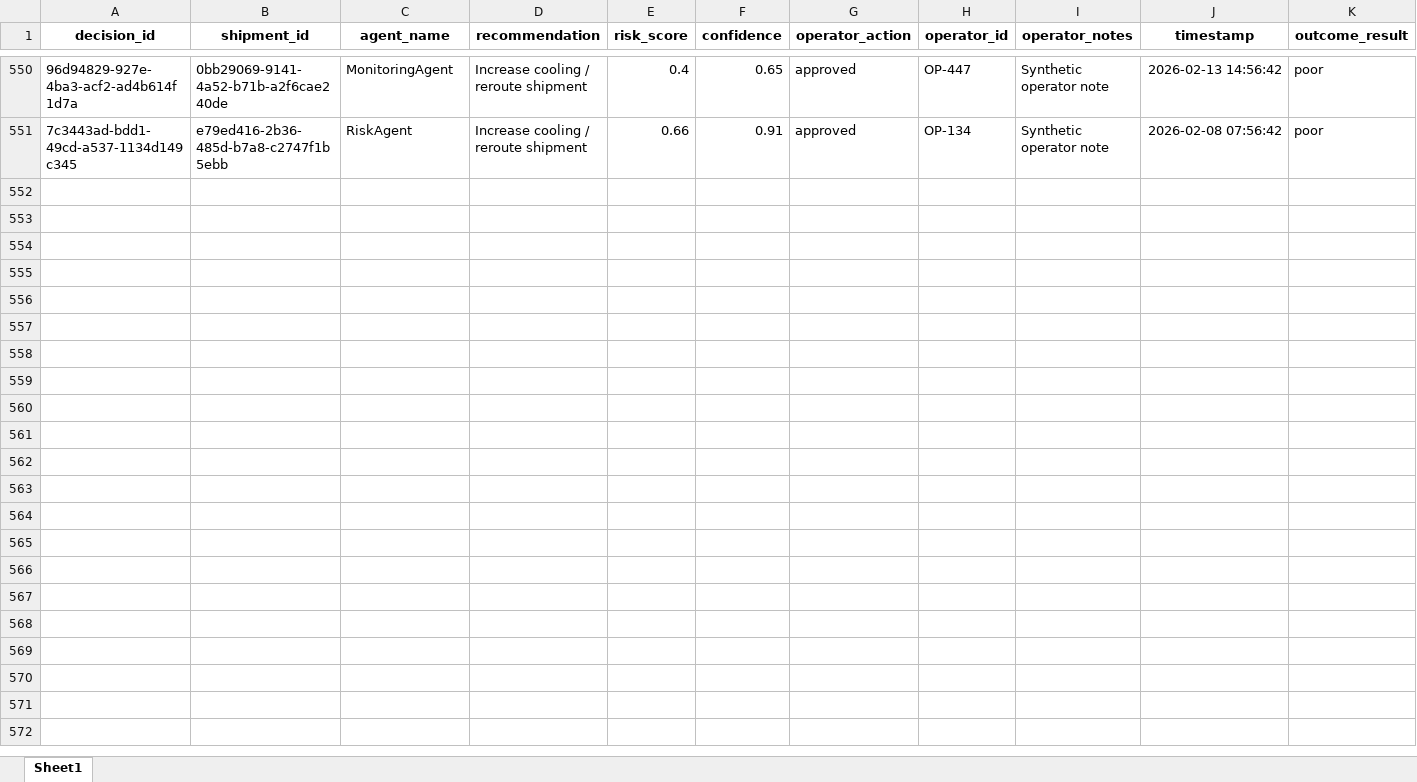
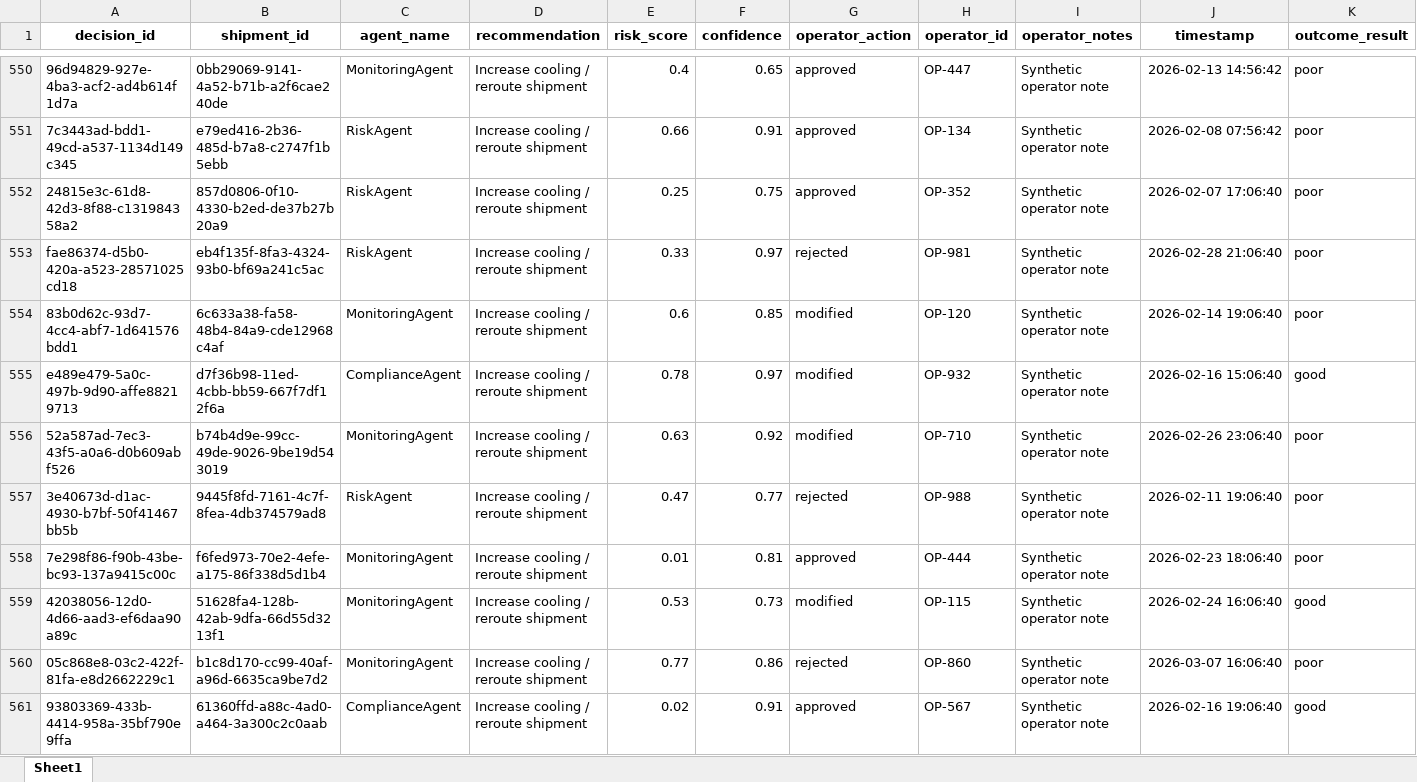
Before and after one commit to KavyaKunchaparthi/cold-chain-data-generator, an Excel workbook: decision_log.xlsx, sheet Sheet1, drawn as a sheet; only a part is shown, gaps mark what is left out; values as stored, in another font and other column widths than the file's, no borders; the diff covers the shown part only; the diff names each change by its address in the sheet, - before the commit and + after, or states it on an @@ line.

```diff
--- a/decision_log.xlsx (sheet Sheet1)
+++ b/decision_log.xlsx (sheet Sheet1)
+row 552: 24815e3c-61d8-42d3-8f88-c131984358a2 | 857d0806-0f10-4330-b2ed-de37b27b20a9 | RiskAgent | Increase cooling / reroute shipment | 0.25 | 0.75 | approved | OP-352 | Synthetic operator note | 2026-02-07 17:06:40 | poor
+row 553: fae86374-d5b0-420a-a523-28571025cd18 | eb4f135f-8fa3-4324-93b0-bf69a241c5ac | RiskAgent | Increase cooling / reroute shipment | 0.33 | 0.97 | rejected | OP-981 | Synthetic operator note | 2026-02-28 21:06:40 | poor
+row 554: 83b0d62c-93d7-4cc4-abf7-1d641576bdd1 | 6c633a38-fa58-48b4-84a9-cde12968c4af | MonitoringAgent | Increase cooling / reroute shipment | 0.6 | 0.85 | modified | OP-120 | Synthetic operator note | 2026-02-14 19:06:40 | poor
+row 555: e489e479-5a0c-497b-9d90-affe88219713 | d7f36b98-11ed-4cbb-bb59-667f7df12f6a | ComplianceAgent | Increase cooling / reroute shipment | 0.78 | 0.97 | modified | OP-932 | Synthetic operator note | 2026-02-16 15:06:40 | good
+row 556: 52a587ad-7ec3-43f5-a0a6-d0b609abf526 | b74b4d9e-99cc-49de-9026-9be19d543019 | MonitoringAgent | Increase cooling / reroute shipment | 0.63 | 0.92 | modified | OP-710 | Synthetic operator note | 2026-02-26 23:06:40 | poor
+row 557: 3e40673d-d1ac-4930-b7bf-50f41467bb5b | 9445f8fd-7161-4c7f-8fea-4db374579ad8 | RiskAgent | Increase cooling / reroute shipment | 0.47 | 0.77 | rejected | OP-988 | Synthetic operator note | 2026-02-11 19:06:40 | poor
+row 558: 7e298f86-f90b-43be-bc93-137a9415c00c | f6fed973-70e2-4efe-a175-86f338d5d1b4 | MonitoringAgent | Increase cooling / reroute shipment | 0.01 | 0.81 | approved | OP-444 | Synthetic operator note | 2026-02-23 18:06:40 | poor
+row 559: 42038056-12d0-4d66-aad3-ef6daa90a89c | 51628fa4-128b-42ab-9dfa-66d55d3213f1 | MonitoringAgent | Increase cooling / reroute shipment | 0.53 | 0.73 | modified | OP-115 | Synthetic operator note | 2026-02-24 16:06:40 | good
+row 560: 05c868e8-03c2-422f-81fa-e8d2662229c1 | b1c8d170-cc99-40af-a96d-6635ca9be7d2 | MonitoringAgent | Increase cooling / reroute shipment | 0.77 | 0.86 | rejected | OP-860 | Synthetic operator note | 2026-03-07 16:06:40 | poor
+row 561: 93803369-433b-4414-958a-35bf790e9ffa | 61360ffd-a88c-4ad0-a464-3a300c2c0aab | ComplianceAgent | Increase cooling / reroute shipment | 0.02 | 0.91 | approved | OP-567 | Synthetic operator note | 2026-02-16 19:06:40 | good
```
Also changed, not shown: 40 added rows elsewhere in this sheet, events.xlsx, products_master.xlsx, 4 other files.
